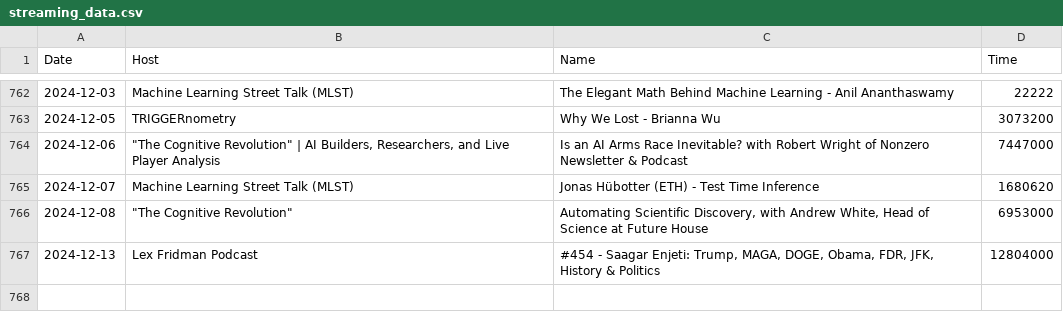
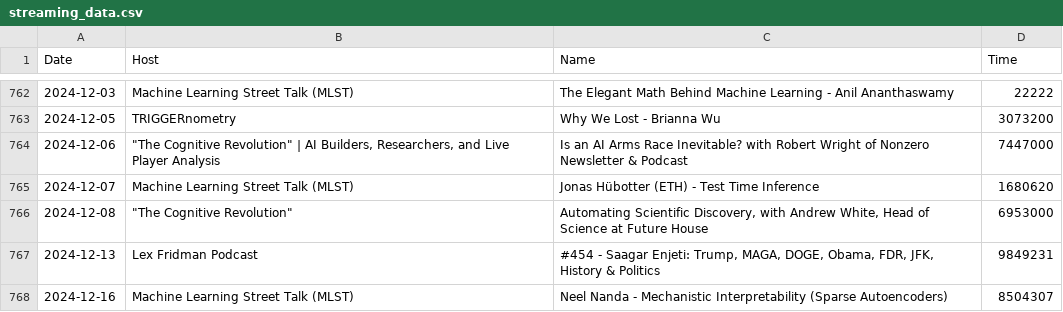
Before and after one commit to ThomasWalker1/ThomasWalker1.github.io, a CSV file: scripts/data/streaming_data.csv, drawn as a sheet; only a part is shown, gaps mark what is left out.

```diff
--- a/scripts/data/streaming_data.csv
+++ b/scripts/data/streaming_data.csv
@@ -766,2 +766,3 @@ Date,Host,Name,Time
 2024-12-08,"""The Cognitive Revolution""","Automating Scientific Discovery, with Andrew White, Head of Science at Future House",6953000
-2024-12-13,Lex Fridman Podcast,"#454 - Saagar Enjeti: Trump, MAGA, DOGE, Obama, FDR, JFK, History & Politics",12804000
+2024-12-13,Lex Fridman Podcast,"#454 - Saagar Enjeti: Trump, MAGA, DOGE, Obama, FDR, JFK, History & Politics",9849231
+2024-12-16,Machine Learning Street Talk (MLST),Neel Nanda - Mechanistic Interpretability (Sparse Autoencoders),8504307
```
Also changed, not shown: 1 other file.
